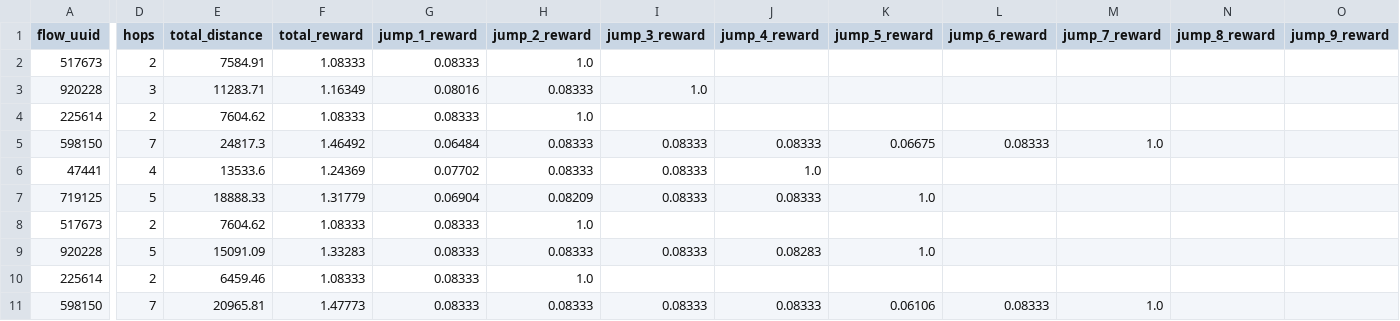
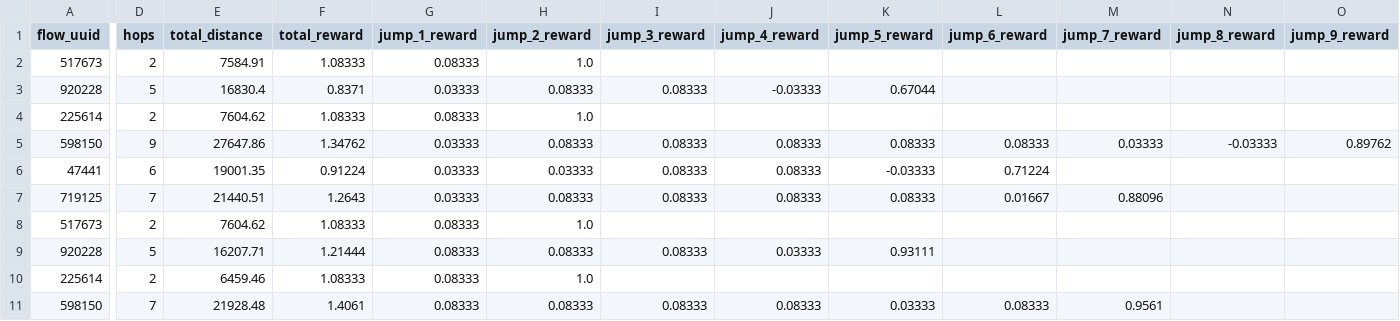
Before and after one commit to mm918817/Satellite-Routing-for-RL4CC, a CSV file: plot_utils/sat_reward_review/report_reward_jumps.csv, drawn as a sheet; only a part is shown, gaps mark what is left out; the diff names each change by its address in the sheet, - before the commit and + after, or states it on an @@ line.

Commit message:
sat_reward_review folder with latest version of reward "validation" executables updated

```diff
--- a/plot_utils/sat_reward_review/report_reward_jumps.csv
+++ b/plot_utils/sat_reward_review/report_reward_jumps.csv
-D3 (hops): 3
+D3 (hops): 5
-E3 (total_distance): 11283.71
+E3 (total_distance): 16830.4
-F3 (total_reward): 1.16349
+F3 (total_reward): 0.8371
-G3 (jump_1_reward): 0.08016
+G3 (jump_1_reward): 0.03333
-I3 (jump_3_reward): 1.0
+I3 (jump_3_reward): 0.08333
-J3 (jump_4_reward): (empty)
+J3 (jump_4_reward): -0.03333
-K3 (jump_5_reward): (empty)
+K3 (jump_5_reward): 0.67044
-D5 (hops): 7
+D5 (hops): 9
-E5 (total_distance): 24817.3
+E5 (total_distance): 27647.86
-F5 (total_reward): 1.46492
+F5 (total_reward): 1.34762
-G5 (jump_1_reward): 0.06484
+G5 (jump_1_reward): 0.03333
-K5 (jump_5_reward): 0.06675
+K5 (jump_5_reward): 0.08333
-M5 (jump_7_reward): 1.0
+M5 (jump_7_reward): 0.03333
-N5 (jump_8_reward): (empty)
+N5 (jump_8_reward): -0.03333
-O5 (jump_9_reward): (empty)
+O5 (jump_9_reward): 0.89762
-D6 (hops): 4
+D6 (hops): 6
-E6 (total_distance): 13533.6
+E6 (total_distance): 19001.35
-F6 (total_reward): 1.24369
+F6 (total_reward): 0.91224
-G6 (jump_1_reward): 0.07702
+G6 (jump_1_reward): 0.03333
-H6 (jump_2_reward): 0.08333
+H6 (jump_2_reward): 0.03333
-J6 (jump_4_reward): 1.0
+J6 (jump_4_reward): 0.08333
-K6 (jump_5_reward): (empty)
+K6 (jump_5_reward): -0.03333
-L6 (jump_6_reward): (empty)
+L6 (jump_6_reward): 0.71224
-D7 (hops): 5
+D7 (hops): 7
-E7 (total_distance): 18888.33
+E7 (total_distance): 21440.51
-F7 (total_reward): 1.31779
+F7 (total_reward): 1.2643
-G7 (jump_1_reward): 0.06904
+G7 (jump_1_reward): 0.03333
-H7 (jump_2_reward): 0.08209
+H7 (jump_2_reward): 0.08333
-K7 (jump_5_reward): 1.0
+K7 (jump_5_reward): 0.08333
-L7 (jump_6_reward): (empty)
+L7 (jump_6_reward): 0.01667
-M7 (jump_7_reward): (empty)
+M7 (jump_7_reward): 0.88096
-E9 (total_distance): 15091.09
+E9 (total_distance): 16207.71
-F9 (total_reward): 1.33283
+F9 (total_reward): 1.21444
-J9 (jump_4_reward): 0.08283
+J9 (jump_4_reward): 0.03333
-K9 (jump_5_reward): 1.0
+K9 (jump_5_reward): 0.93111
-E11 (total_distance): 20965.81
+E11 (total_distance): 21928.48
-F11 (total_reward): 1.47773
+F11 (total_reward): 1.4061
-K11 (jump_5_reward): 0.06106
+K11 (jump_5_reward): 0.03333
-M11 (jump_7_reward): 1.0
+M11 (jump_7_reward): 0.9561
```
Also changed, not shown: 7 other files.
